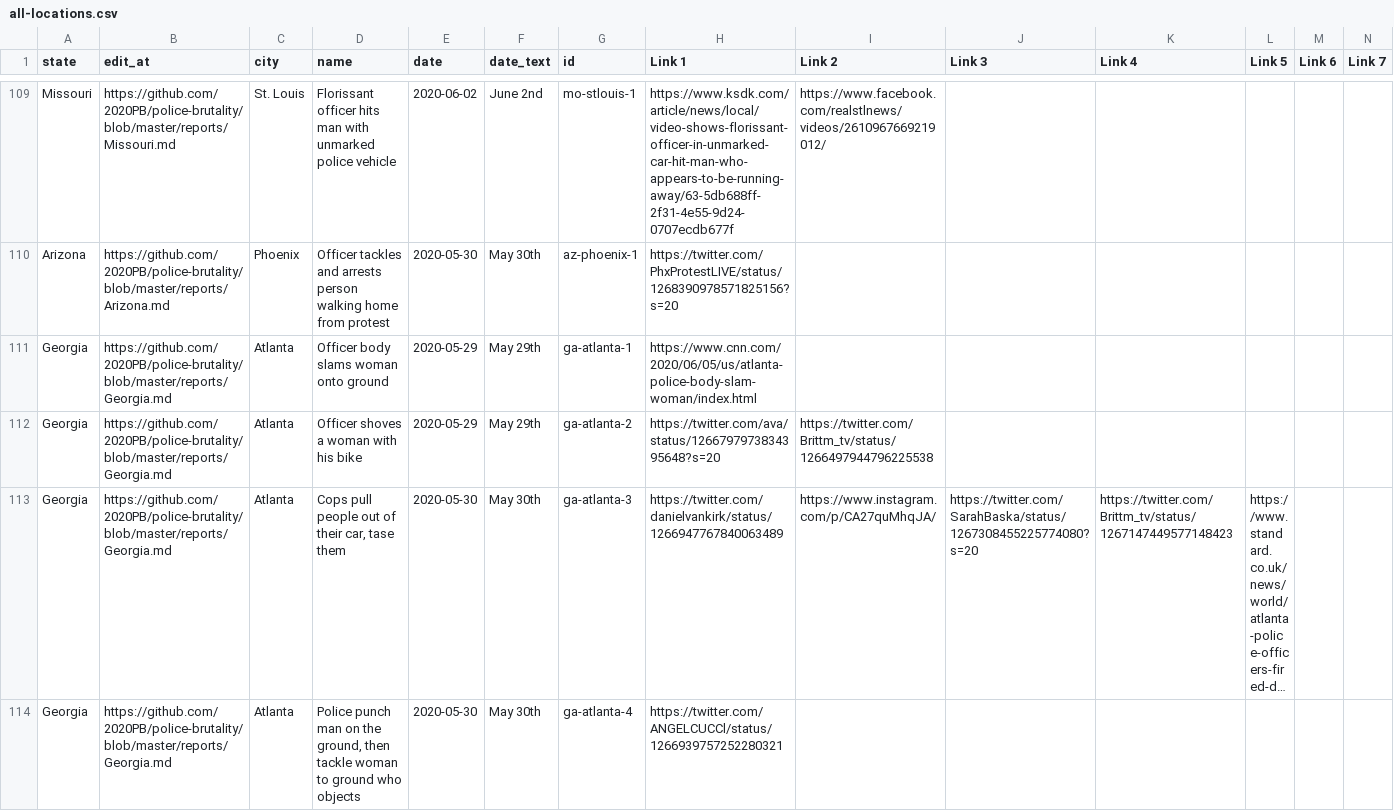
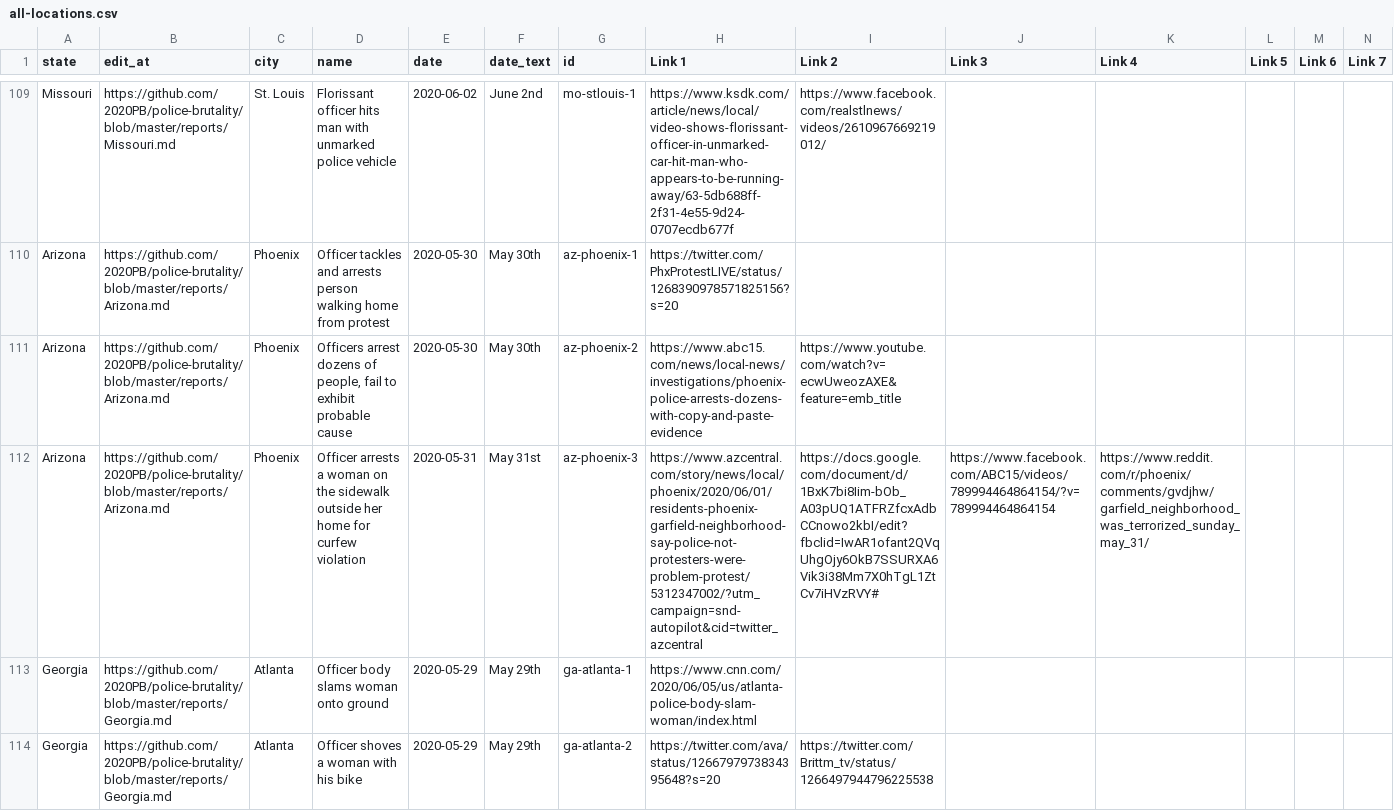
Before and after one commit to 2020PB/police-brutality, a CSV file: all-locations.csv, drawn as a sheet; only a part is shown, gaps mark what is left out; the shorter side is filled out with more unchanged rows; long unchanged cells end in …; rows hold the shown columns only; the diff names each change by its address in the sheet, - before the commit and + after, or states it on an @@ line.

Commit message:
Update data_build to output generated at 8679cfa

```diff
--- a/all-locations.csv
+++ b/all-locations.csv
+row 111: Arizona | https://github.com/2020PB/police-brutality/blob/master/reports/Arizona.md | Phoenix | Officers arrest dozens of people, fail to exhibit probable cause | 2020-05-30 | May 30th | az-phoenix-2 | https://www.abc15.com/news/local-news/investigations/phoenix-police-arrests-dozens-with-copy-and-paste-evidence | https://www.youtube.com/watch?v=ecwUweozAXE&feature=emb_title
+row 112: Arizona | https://github.com/2020PB/police-brutality/blob/master/reports/Arizona.md | Phoenix | Officer arrests a woman on the sidewalk outside her home for curfew violation | 2020-05-31 | May 31st | az-phoenix-3 | https://www.azcentral.com/story/news/local/phoenix/2020/06/01/residents-phoenix-garfield-neighborhood-say-police-not-protesters-were-problem-protest/5312347002/?utm_campaign=snd-autopilot&cid=twitter_azcentral | https://docs.google.com/document/d/1BxK7bi8Iim-bOb_A03pUQ1ATFRZfcxAdbCCnowo2kbI/edit?fbclid=IwAR1ofant2QVqUhgOjy6OkB7SSURXA6Vik3i38Mm7X0hTgL1ZtCv7iHVzRVY# | https://www.facebook.com/ABC15/videos/789994464864154/?v=789994464864154 | https://www.reddit.com/r/phoenix/comments/gvdjhw/garfield_neighborhood_was_terrorized_sunday_may_31/
```
Also changed, not shown: 2 other files.
